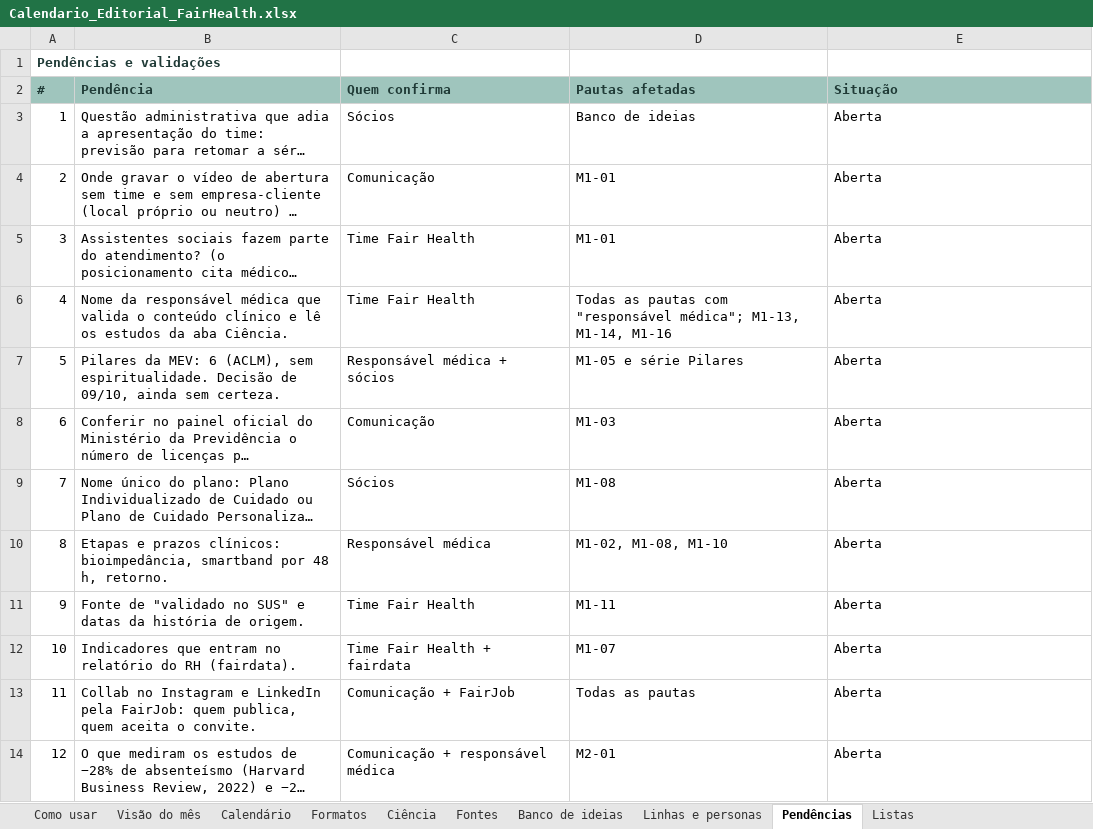
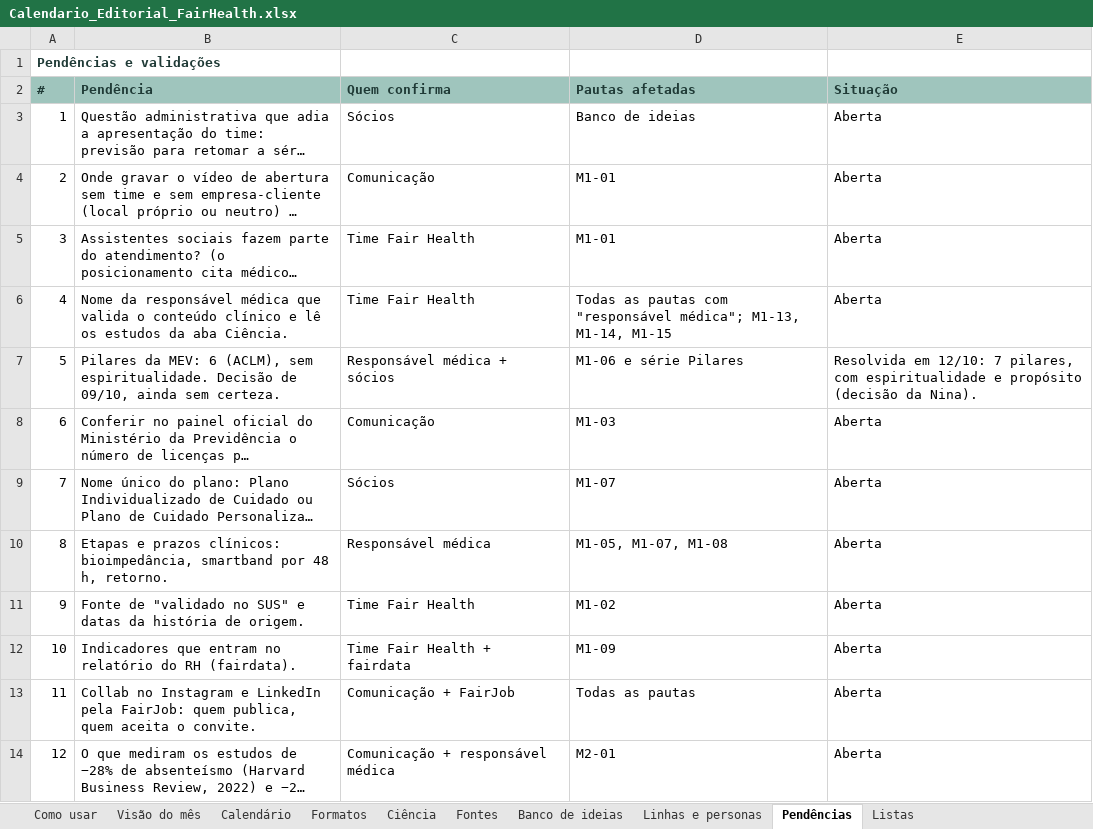
Before and after one commit to nina-rebello/comunicao-fh, an Excel workbook: marketing/Calendario_Editorial_FairHealth.xlsx, sheet Pendências, drawn as a sheet; only a part is shown; long unchanged cells end in …; values as stored, in another font and other column widths than the file's, no borders; the diff covers the shown part only; the diff names each change by its address in the sheet, - before the commit and + after, or states it on an @@ line.

```diff
--- a/marketing/Calendario_Editorial_FairHealth.xlsx (sheet Pendências)
+++ b/marketing/Calendario_Editorial_FairHealth.xlsx (sheet Pendências)
-D6 (Pautas afetadas): …M1-13, M1-14, M1-16
+D6 (Pautas afetadas): …M1-13, M1-14, M1-15
-D7 (Pautas afetadas): M1-05 e série Pilares
+D7 (Pautas afetadas): M1-06 e série Pilares
-E7 (Situação): Aberta
+E7 (Situação): Resolvida em 12/10: 7 pilares, com espiritualidade e propósito (decisão da Nina).
-D9 (Pautas afetadas): M1-08
+D9 (Pautas afetadas): M1-07
-D10 (Pautas afetadas): M1-02, M1-08, M1-10
+D10 (Pautas afetadas): M1-05, M1-07, M1-08
-D11 (Pautas afetadas): M1-11
+D11 (Pautas afetadas): M1-02
-D12 (Pautas afetadas): M1-07
+D12 (Pautas afetadas): M1-09
```
Also changed, not shown: 3 added rows, 3 edited cells and row numbers in column A elsewhere in this sheet, sheet Calendário, sheet Visão do mês, sheet Banco de ideias, sheet Formatos, sheet Como usar, sheet Fontes, 1 more sheet, 4 other files.
